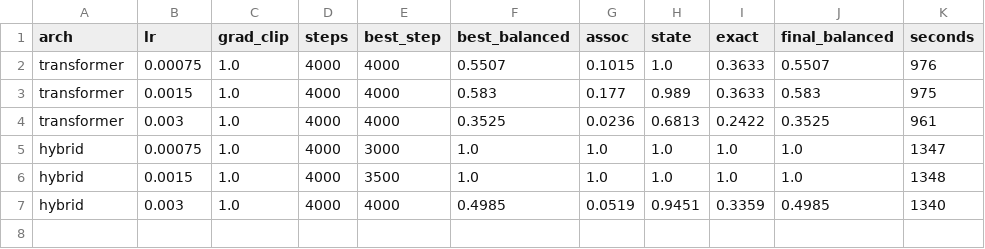
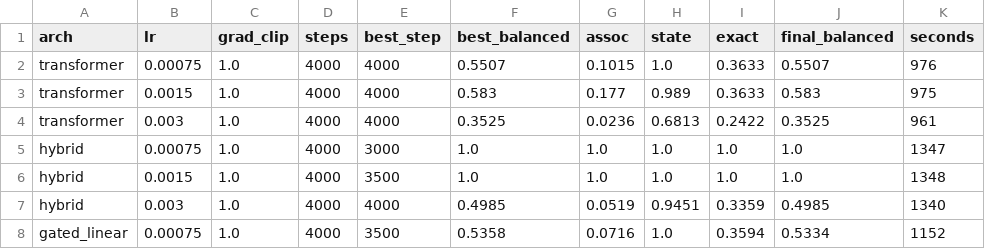
Before and after one commit to RohanBanerjee88/iota, a CSV file: runs/r02/tune.csv, drawn as a sheet.

Commit message:
results: r02 after tune:gated_linear:0.00075

```diff
--- a/runs/r02/tune.csv
+++ b/runs/r02/tune.csv
@@ -7 +7,2 @@ hybrid,0.0015,1.0,4000,3500,1.0,1.0,1.0,1.0,1.0,1348
 hybrid,0.003,1.0,4000,4000,0.4985,0.0519,0.9451,0.3359,0.4985,1340
+gated_linear,0.00075,1.0,4000,3500,0.5358,0.0716,1.0,0.3594,0.5334,1152
```
Also changed, not shown: 6 other files.
